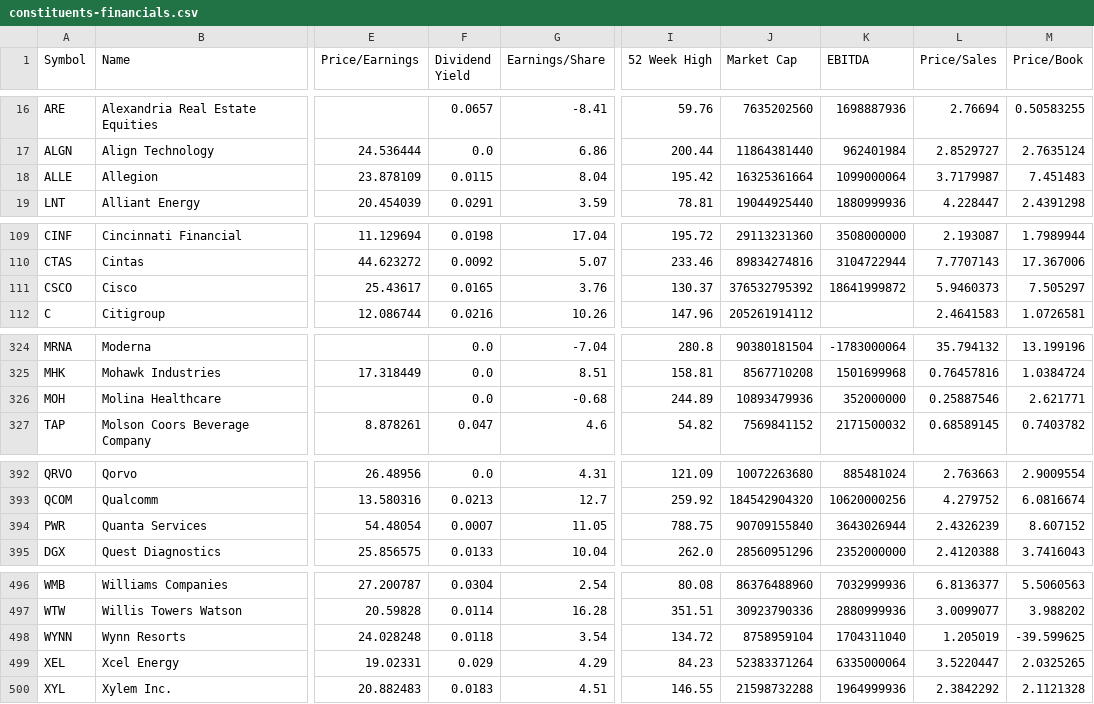
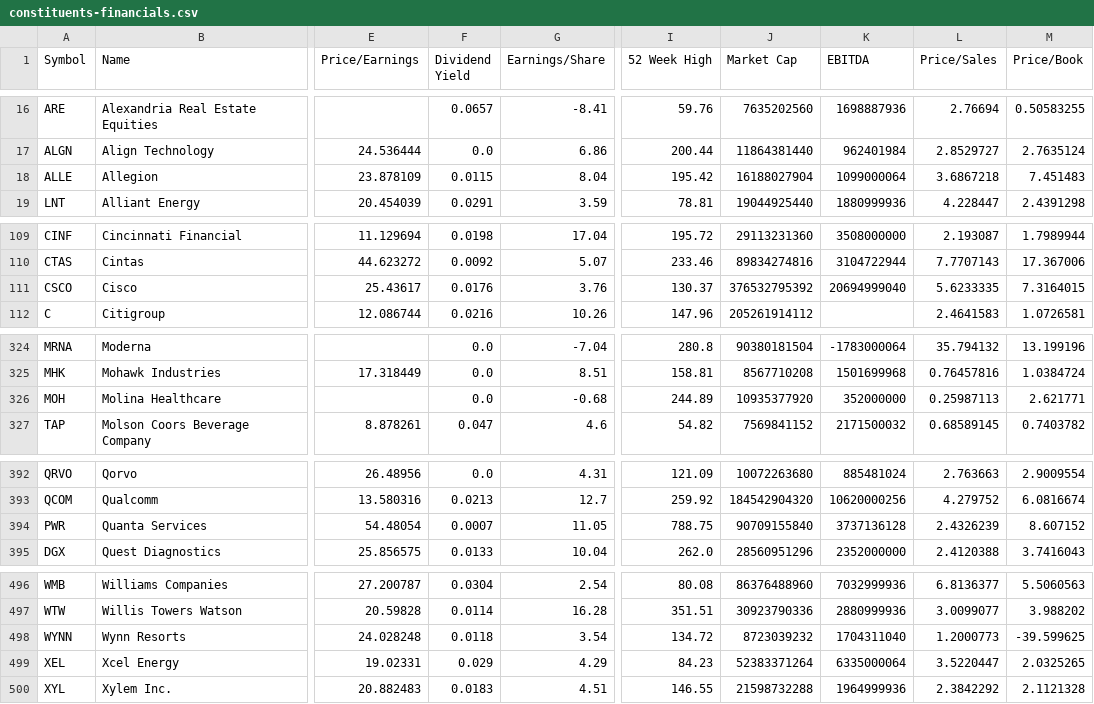
Before and after one commit to datasets/s-and-p-500-companies-financials, a CSV file: data/constituents-financials.csv, drawn as a sheet; only a part is shown, gaps mark what is left out; the diff covers the shown part only; the diff names each change by its address in the sheet, - before the commit and + after, or states it on an @@ line.

```diff
--- a/data/constituents-financials.csv
+++ b/data/constituents-financials.csv
-J18 (Market Cap): 16325361664
+J18 (Market Cap): 16188027904
-L18 (Price/Sales): 3.7179987
+L18 (Price/Sales): 3.6867218
-F111 (Dividend Yield): 0.0165
+F111 (Dividend Yield): 0.0176
-K111 (EBITDA): 18641999872
+K111 (EBITDA): 20694999040
-L111 (Price/Sales): 5.9460373
+L111 (Price/Sales): 5.6233335
-M111 (Price/Book): 7.505297
+M111 (Price/Book): 7.3164015
-J326 (Market Cap): 10893479936
+J326 (Market Cap): 10935377920
-L326 (Price/Sales): 0.25887546
+L326 (Price/Sales): 0.25987113
-K394 (EBITDA): 3643026944
+K394 (EBITDA): 3737136128
-J498 (Market Cap): 8758959104
+J498 (Market Cap): 8723039232
-L498 (Price/Sales): 1.205019
+L498 (Price/Sales): 1.2000773
```
Also changed, not shown: 1 edited cell elsewhere in this file, data/scatter-data.csv.
